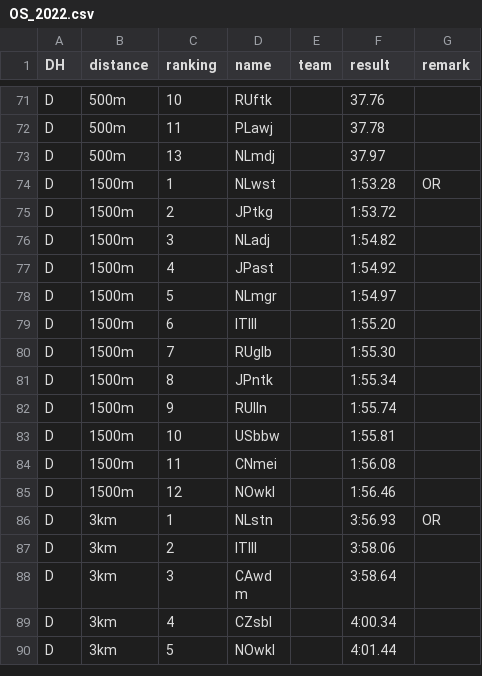
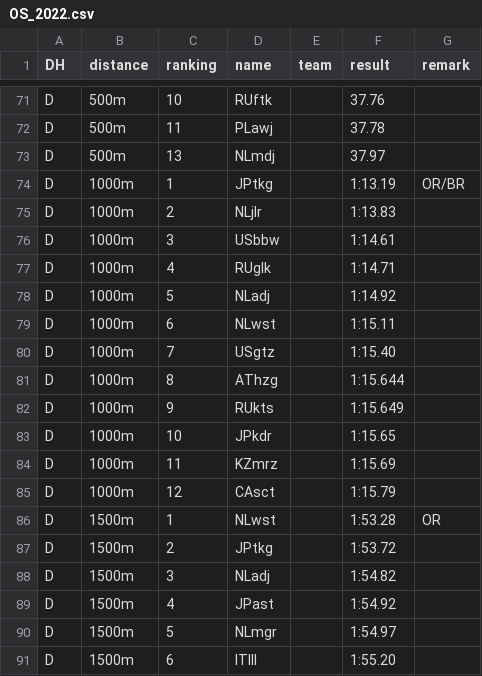
Before and after one commit to epsig/shob, a CSV file: data/sport/schaatsen/OS_2022.csv, drawn as a sheet; only a part is shown, gaps mark what is left out; the shorter side is filled out with more unchanged rows; the diff names each change by its address in the sheet, - before the commit and + after, or states it on an @@ line.

```diff
--- a/data/sport/schaatsen/OS_2022.csv
+++ b/data/sport/schaatsen/OS_2022.csv
+row 74: D | 1000m | 1 | JPtkg |  | 1:13.19 | OR/BR
+row 75: D | 1000m | 2 | NLjlr |  | 1:13.83
+row 76: D | 1000m | 3 | USbbw |  | 1:14.61
+row 77: D | 1000m | 4 | RUglk |  | 1:14.71
+row 78: D | 1000m | 5 | NLadj |  | 1:14.92
+row 79: D | 1000m | 6 | NLwst |  | 1:15.11
+row 80: D | 1000m | 7 | USgtz |  | 1:15.40
+row 81: D | 1000m | 8 | AThzg |  | 1:15.644
+row 82: D | 1000m | 9 | RUkts |  | 1:15.649
+row 83: D | 1000m | 10 | JPkdr |  | 1:15.65
+row 84: D | 1000m | 11 | KZmrz |  | 1:15.69
+row 85: D | 1000m | 12 | CAsct |  | 1:15.79
```
Also changed, not shown: 1 other file.
